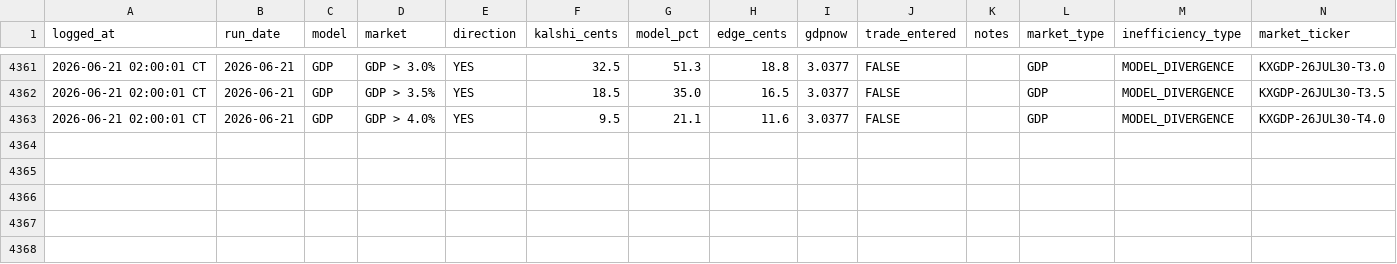
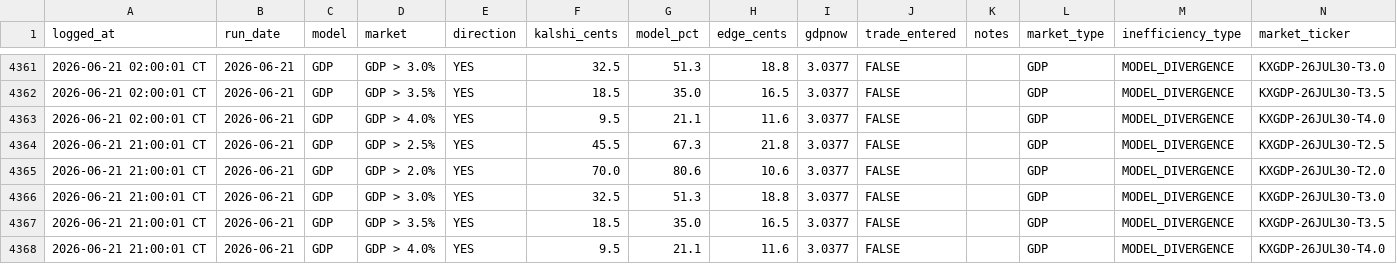
Before and after one commit to logain1964/KalshiBot-Dashboard, a CSV file: signals_log.csv, drawn as a sheet; only a part is shown, gaps mark what is left out; rows hold the shown columns only; the diff names each change by its address in the sheet, - before the commit and + after, or states it on an @@ line.

```diff
--- a/signals_log.csv
+++ b/signals_log.csv
+row 4364: 2026-06-21 21:00:01 CT | 2026-06-21 | GDP | GDP > 2.5% | YES | 45.5 | 67.3 | 21.8 | 3.0377 | FALSE |  | GDP | MODEL_DIVERGENCE | KXGDP-26JUL30-T2.5
+row 4365: 2026-06-21 21:00:01 CT | 2026-06-21 | GDP | GDP > 2.0% | YES | 70.0 | 80.6 | 10.6 | 3.0377 | FALSE |  | GDP | MODEL_DIVERGENCE | KXGDP-26JUL30-T2.0
+row 4366: 2026-06-21 21:00:01 CT | 2026-06-21 | GDP | GDP > 3.0% | YES | 32.5 | 51.3 | 18.8 | 3.0377 | FALSE |  | GDP | MODEL_DIVERGENCE | KXGDP-26JUL30-T3.0
+row 4367: 2026-06-21 21:00:01 CT | 2026-06-21 | GDP | GDP > 3.5% | YES | 18.5 | 35.0 | 16.5 | 3.0377 | FALSE |  | GDP | MODEL_DIVERGENCE | KXGDP-26JUL30-T3.5
+row 4368: 2026-06-21 21:00:01 CT | 2026-06-21 | GDP | GDP > 4.0% | YES | 9.5 | 21.1 | 11.6 | 3.0377 | FALSE |  | GDP | MODEL_DIVERGENCE | KXGDP-26JUL30-T4.0
```
Also changed, not shown: 3 other files.
